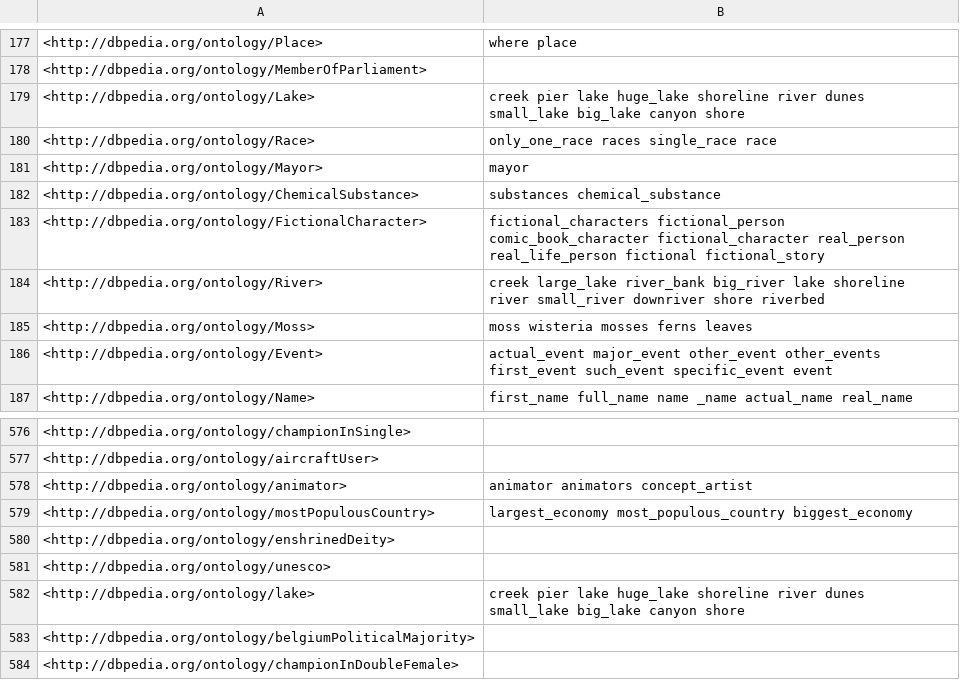
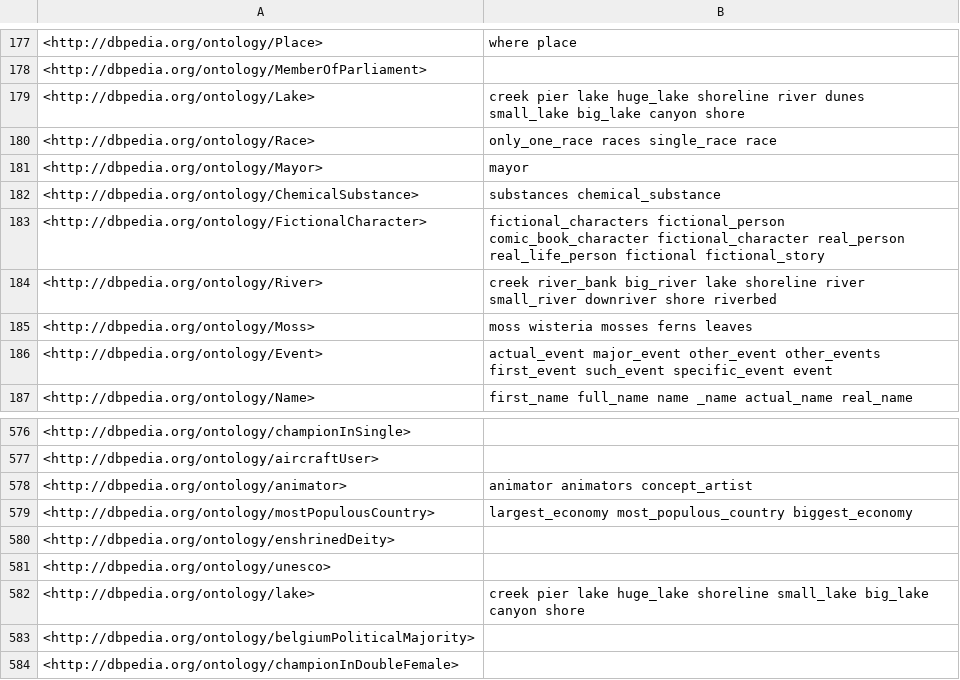
Before and after one commit to StanciuMarius/tree-qald, a CSV file: datasets/type_mapping/data/type_synonyms.csv, drawn as a sheet; only a part is shown, gaps mark what is left out.

Commit message:
Fix some typos and dataset bad examples.

```diff
--- a/datasets/type_mapping/data/type_synonyms.csv
+++ b/datasets/type_mapping/data/type_synonyms.csv
@@ -183,3 +183,3 @@
 <http://dbpedia.org/ontology/FictionalCharacter>,fictional_characters fictional_person comic_book_character fictional_character real_person real_life_person fictional fictional_story
-<http://dbpedia.org/ontology/River>,creek large_lake river_bank big_river lake shoreline river small_river downriver shore riverbed
+<http://dbpedia.org/ontology/River>,creek river_bank big_river lake shoreline river small_river downriver shore riverbed
 <http://dbpedia.org/ontology/Moss>,moss wisteria mosses ferns leaves
@@ -581,3 +581,3 @@
 <http://dbpedia.org/ontology/unesco>,
-<http://dbpedia.org/ontology/lake>,creek pier lake huge_lake shoreline river dunes small_lake big_lake canyon shore
+<http://dbpedia.org/ontology/lake>,creek pier lake huge_lake shoreline small_lake big_lake canyon shore
 <http://dbpedia.org/ontology/belgiumPoliticalMajority>,
```
Also changed, not shown: 6 other files.
